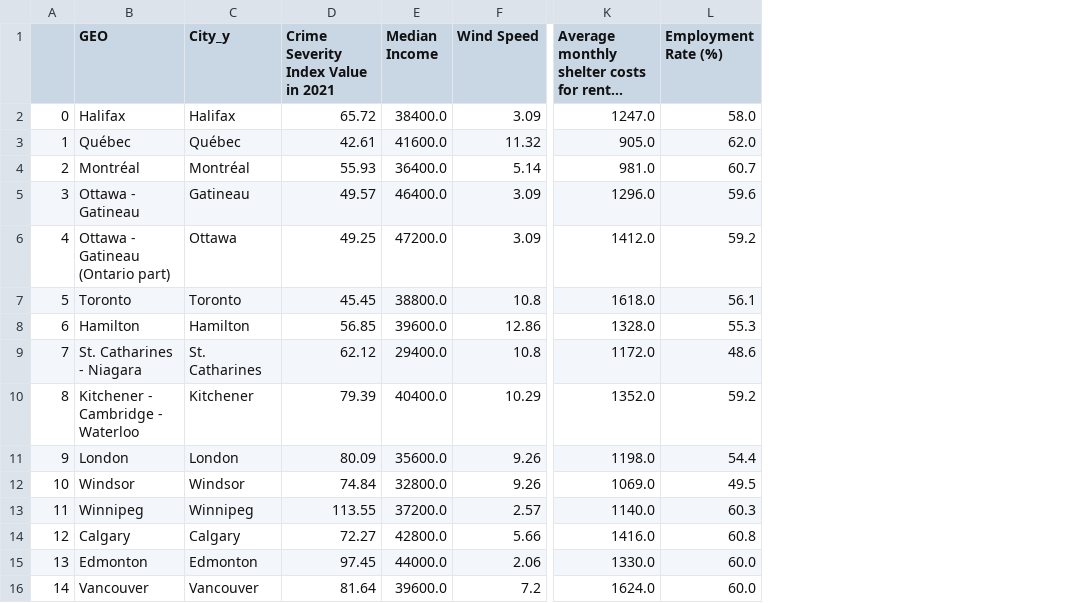
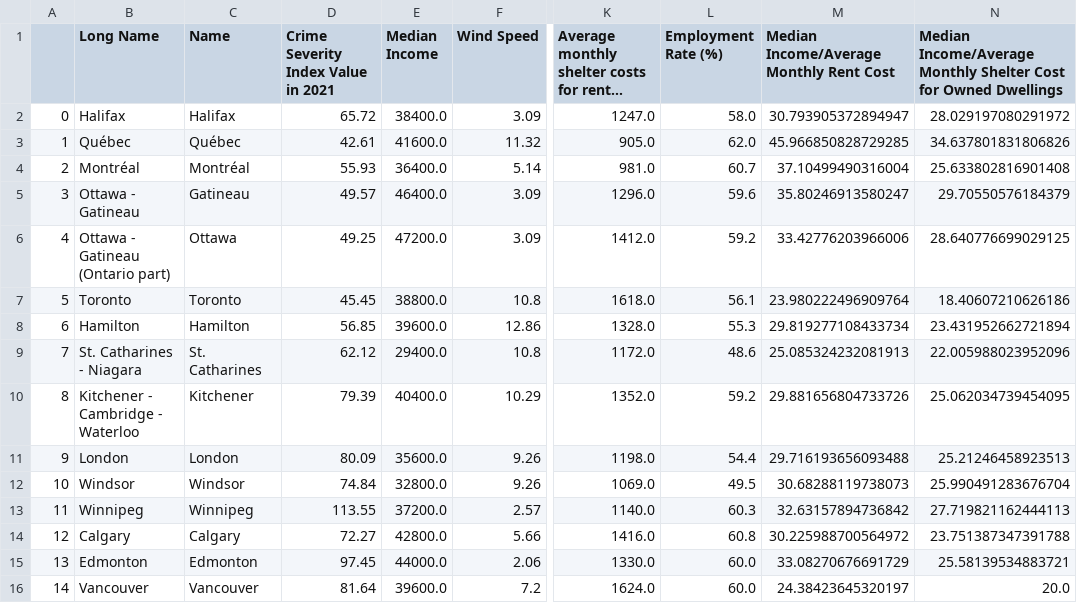
Before and after one commit to detmanski/Overview_Canada_Analysis, a CSV file: Output/merged_data.csv, drawn as a sheet; only a part is shown, gaps mark what is left out; long unchanged cells end in …; the diff names each change by its address in the sheet, - before the commit and + after, or states it on an @@ line.

Commit message:
Added the columns the instructor recommended to merged_df

```diff
--- a/Output/merged_data.csv
+++ b/Output/merged_data.csv
+column M, rows 1-16: Median Income/Average Monthly Rent Cost | 30.793905372894947 | 45.966850828729285 | 37.10499490316004 | 35.80246913580247 | 33.42776203966006 | 23.980222496909764 | 29.819277108433734 | 25.085324232081913 | 29.881656804733726 | 29.716193656093488 | 30.68288119738073 | 32.63157894736842 | 30.225988700564972 | 33.08270676691729 | 24.38423645320197
+column N, rows 1-16: Median Income/Average Monthly Shelter Cost for Owned Dwellings | 28.029197080291972 | 34.637801831806826 | 25.633802816901408 | 29.70550576184379 | 28.640776699029125 | 18.40607210626186 | 23.431952662721894 | 22.005988023952096 | 25.062034739454095 | 25.21246458923513 | 25.990491283676704 | 27.719821162444113 | 23.751387347391788 | 25.58139534883721 | 20.0
-B1: GEO
+B1: Long Name
-C1: City_y
+C1: Name
```
Also changed, not shown: 1 other file.
